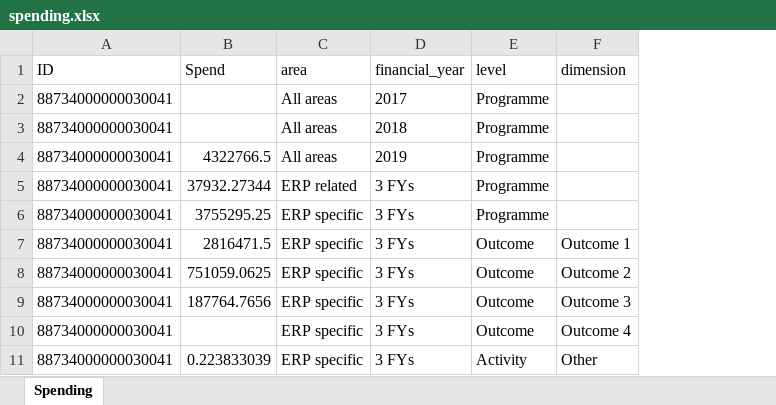
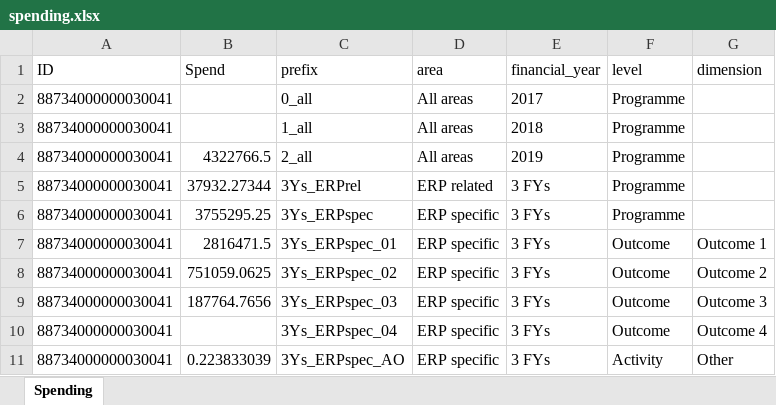
Before and after one commit to araupontones/ERP, an Excel workbook: dashboard/spending.xlsx, sheet Spending, drawn as a sheet; only a part is shown; values as stored, in another font and other column widths than the file's, no borders; the diff names each change by its address in the sheet, - before the commit and + after, or states it on an @@ line.

Commit message:
clean project table for dashboard

```diff
--- a/dashboard/spending.xlsx (sheet Spending)
+++ b/dashboard/spending.xlsx (sheet Spending)
+column C (prefix), rows 2-11: 0_all | 1_all | 2_all | 3Ys_ERPrel | 3Ys_ERPspec | 3Ys_ERPspec_01 | 3Ys_ERPspec_02 | 3Ys_ERPspec_03 | 3Ys_ERPspec_04 | 3Ys_ERPspec_AO
```
Also changed, not shown: clean_data/ERP_projects.xlsx, dashboard/Projects.xlsx, 5 other files.
